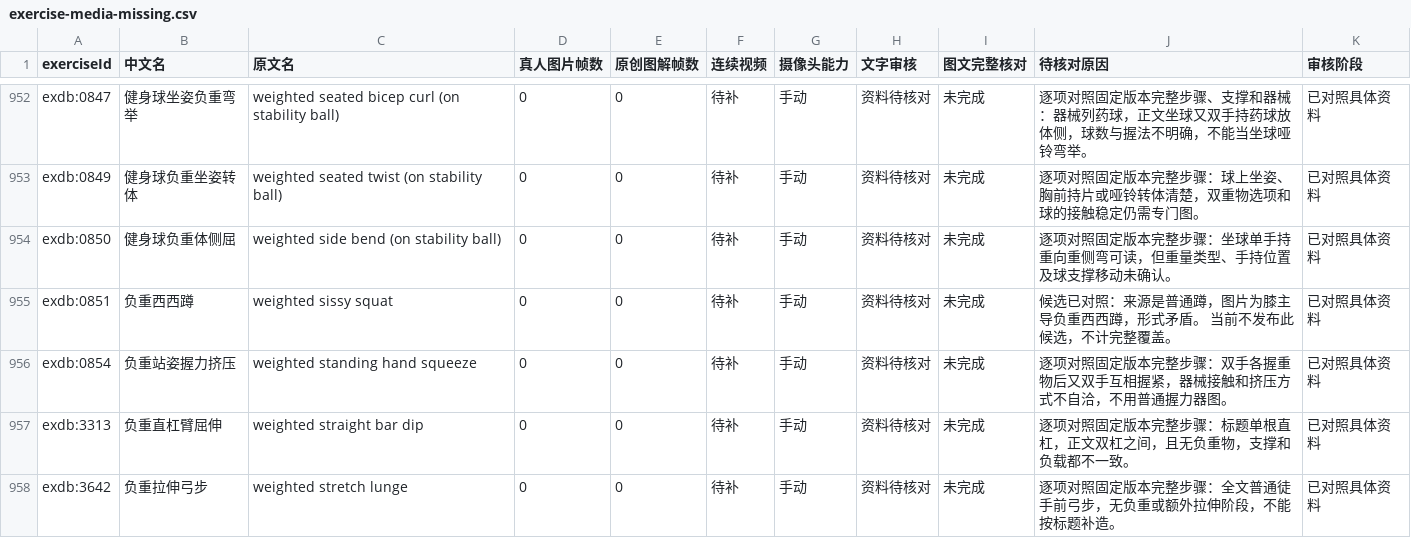
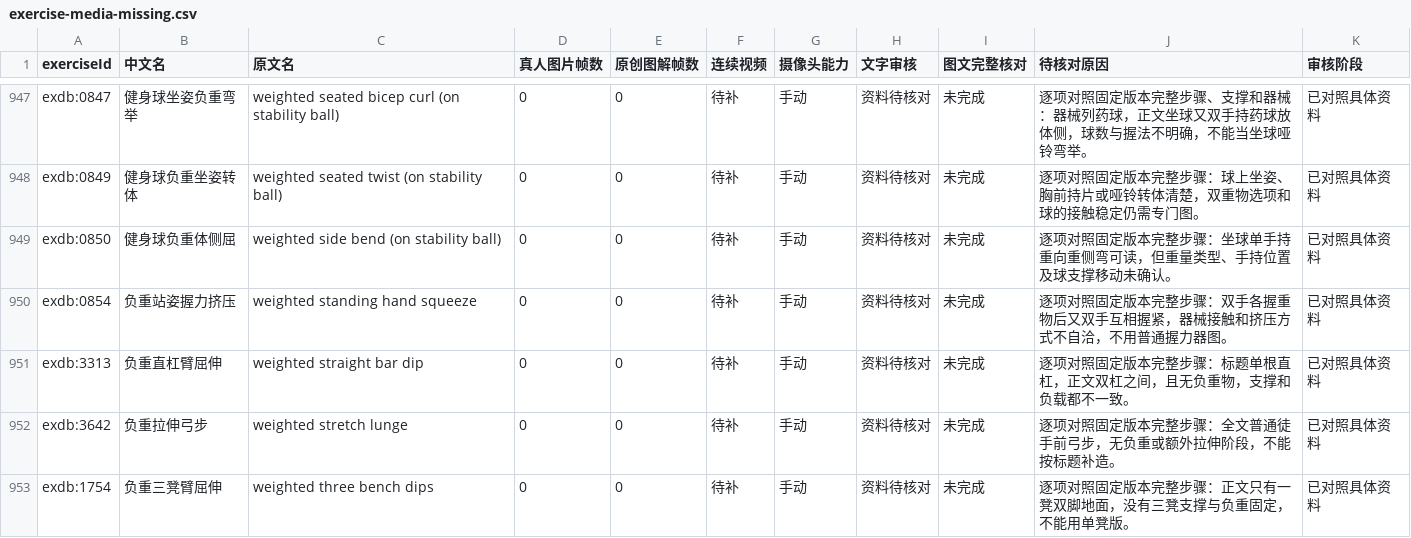
Before and after one commit to xuzerui6/MoveMate, a CSV file: docs/exercise-media-missing.csv, drawn as a sheet; only a part is shown, gaps mark what is left out; the shorter side is filled out with more unchanged rows; the diff covers the shown part only; the diff names each change by its address in the sheet, - before the commit and + after, or states it on an @@ line.

```diff
--- a/docs/exercise-media-missing.csv
+++ b/docs/exercise-media-missing.csv
-row 955: exdb:0851 | 负重西西蹲 | weighted sissy squat | 0 | 0 | 待补 | 手动 | 资料待核对 | 未完成 | 候选已对照：来源是普通蹲，图片为膝主导负重西西蹲，形式矛盾。 当前不发布此候选，不计完整覆盖。 | 已对照具体资料
```
Also changed, not shown: 5 removed rows elsewhere in this file, docs/exercise-media-coverage.csv, 41 other files.
